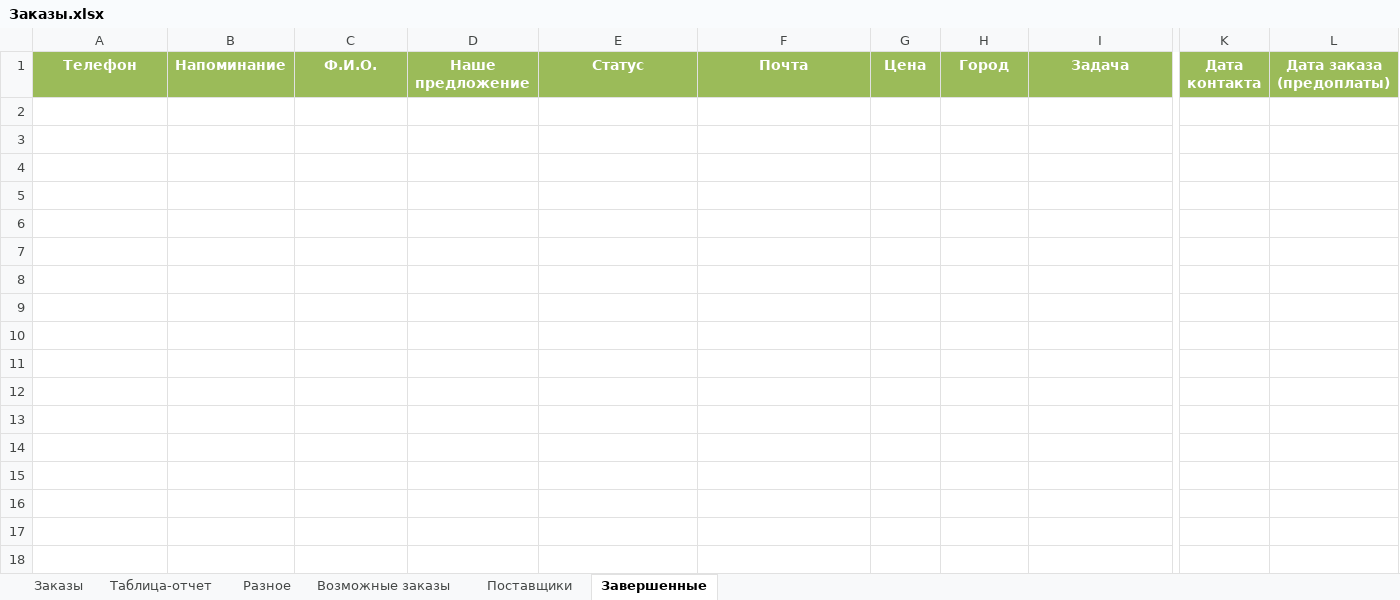
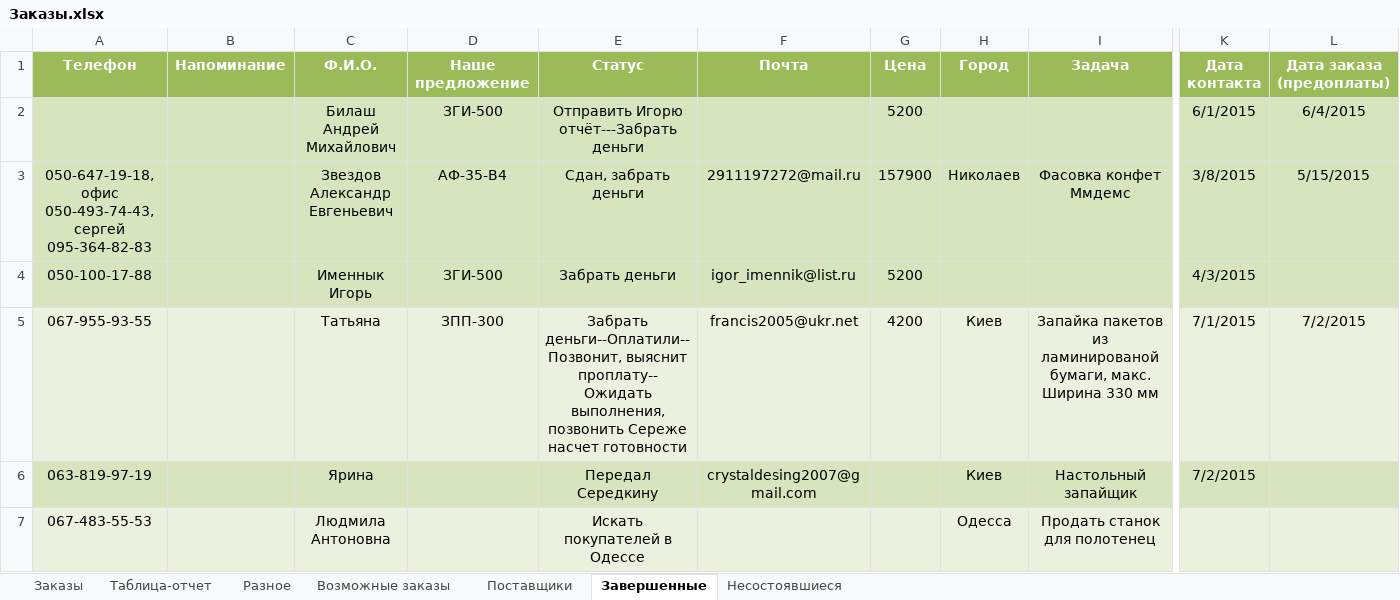
Before and after one commit to novapack/Work, an Excel workbook: Заказы/Заказы.xlsx, sheet Завершенные, drawn as a sheet; only a part is shown, gaps mark what is left out; values as stored, in another font and other column widths than the file's, no borders; conditional formats not drawn; rows hold the shown columns only; the diff names each change by its address in the sheet, - before the commit and + after, or states it on an @@ line.

Commit message:
Заказы + 2 листа: Завершенные и Несостоявшиеся

```diff
--- a/Заказы/Заказы.xlsx (sheet Завершенные)
+++ b/Заказы/Заказы.xlsx (sheet Завершенные)
+sheet tab: Несостоявшиеся
+row 2:  |  | Билаш Андрей Михайлович | ЗГИ-500 | Отправить Игорю отчёт---Забрать деньги |  | 5200 |  |  | 6/1/2015 | 6/4/2015
+row 3: 050-647-19-18, офис 050-493-74-43, сергей 095-364-82-83 |  | Звездов Александр Евгеньевич | АФ-35-В4 | Сдан, забрать деньги | 2911197272@mail.ru | 157900 | Николаев | Фасовка конфет Ммдемс | 3/8/2015 | 5/15/2015
+row 4: 050-100-17-88 |  | Именнык Игорь | ЗГИ-500 | Забрать деньги | igor_imennik@list.ru | 5200 |  |  | 4/3/2015
+row 5: 067-955-93-55 |  | Татьяна | ЗПП-300 | Забрать деньги--Оплатили--Позвонит, выяснит проплату--Ожидать выполнения, позвонить Сереже насчет готовности | francis2005@ukr.net | 4200 | Киев | Запайка пакетов из ламинированой бумаги, макс. Ширина 330 мм | 7/1/2015 | 7/2/2015
+row 6: 063-819-97-19 |  | Ярина |  | Передал Середкину | crystaldesing2007@gmail.com |  | Киев | Настольный запайщик | 7/2/2015
+row 7: 067-483-55-53 |  | Людмила Антоновна |  | Искать покупателей в Одессе |  |  | Одесса | Продать станок для полотенец
```
Also changed, not shown: sheet Таблица-отчет, sheet Заказы, formulas that keep their value.
